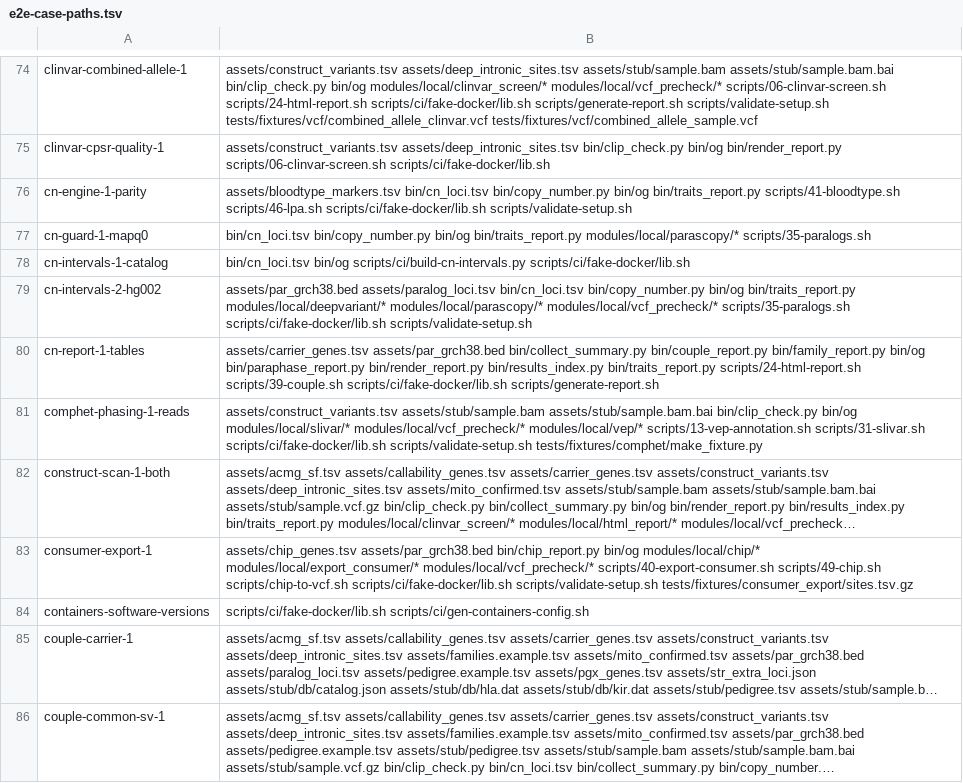
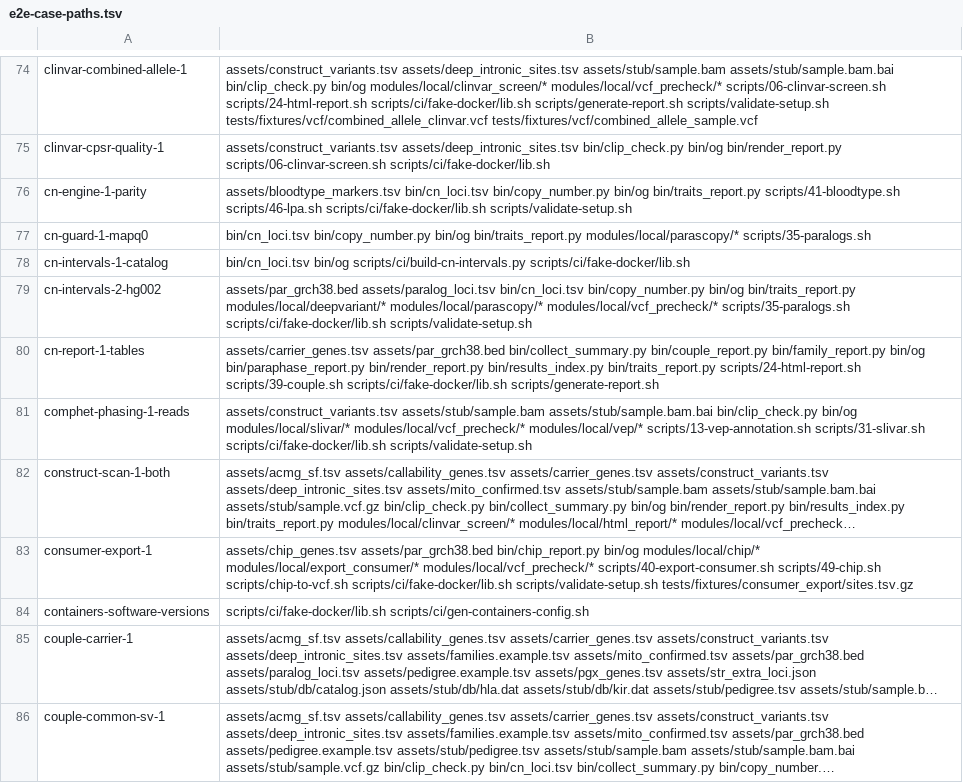
Before and after one commit to GeiserX/OwnGenome, a TSV file: scripts/ci/e2e-case-paths.tsv, drawn as a sheet; only a part is shown, gaps mark what is left out; long unchanged cells end in …; the diff names each change by its address in the sheet, - before the commit and + after, or states it on an @@ line.

Commit message:
refactor(ci): switch the evidence workflow and fixtures to og, delete their Python
public-evidence.yml runs og dev evidence clashes and hg002-gvcf; the
comphet e2e case builds its fixture with og dev fixture comphet. The
comphet generator and the PharmCAT trimmer are deleted.

Bead: pgp-bs9u.39

```diff
--- a/scripts/ci/e2e-case-paths.tsv
+++ b/scripts/ci/e2e-case-paths.tsv
-B81: …scripts/ci/fake-docker/lib.sh scripts/validate-setup.sh tests/fixtures/comphet/make_fixture.py
+B81: …scripts/ci/fake-docker/lib.sh scripts/validate-setup.sh
```
Also changed, not shown: 8 other files.
